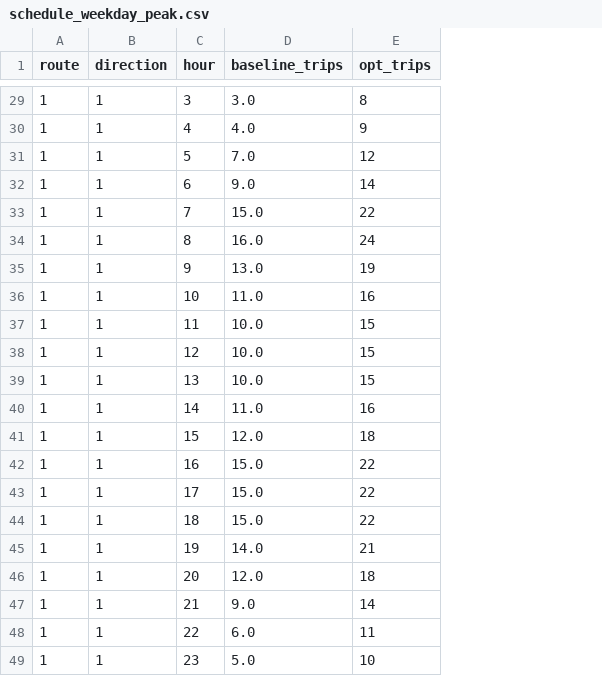
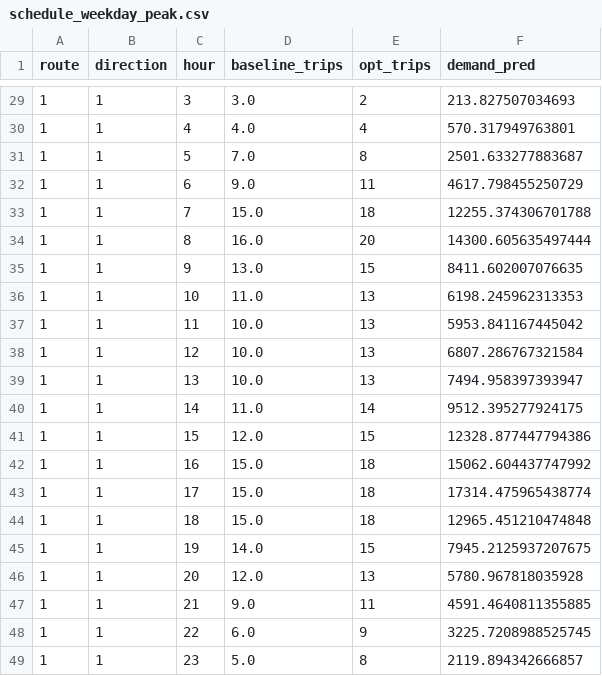
Before and after one commit to dat-utc2-k63/mta-subway-schedule-optimizer-ai, a CSV file: notebooks/outputs_single_route/schedule_weekday_peak.csv, drawn as a sheet; only a part is shown, gaps mark what is left out; the diff covers the shown part only; the diff names each change by its address in the sheet, - before the commit and + after, or states it on an @@ line.

```diff
--- a/notebooks/outputs_single_route/schedule_weekday_peak.csv
+++ b/notebooks/outputs_single_route/schedule_weekday_peak.csv
+column F (demand_pred), rows 29-49: 213.827507034693 | 570.317949763801 | 2501.633277883687 | 4617.798455250729 | 12255.374306701788 | 14300.605635497444 | 8411.602007076635 | 6198.245962313353 | 5953.841167445042 | 6807.286767321584 | 7494.958397393947 | 9512.395277924175 | 12328.877447794386 | 15062.604437747992 | 17314.475965438774 | 12965.451210474848 | 7945.2125937207675 | 5780.967818035928 | 4591.4640811355885 | 3225.7208988525745 | 2119.894342666857
-E29 (opt_trips): 8
+E29 (opt_trips): 2
-E30 (opt_trips): 9
+E30 (opt_trips): 4
-E31 (opt_trips): 12
+E31 (opt_trips): 8
-E32 (opt_trips): 14
+E32 (opt_trips): 11
-E33 (opt_trips): 22
+E33 (opt_trips): 18
-E34 (opt_trips): 24
+E34 (opt_trips): 20
-E35 (opt_trips): 19
+E35 (opt_trips): 15
-E36 (opt_trips): 16
+E36 (opt_trips): 13
-E37:E39 (opt_trips): 15
+E37:E39 (opt_trips): 13
-E40 (opt_trips): 16
+E40 (opt_trips): 14
-E41 (opt_trips): 18
+E41 (opt_trips): 15
-E42:E44 (opt_trips): 22
+E42:E44 (opt_trips): 18
-E45 (opt_trips): 21
+E45 (opt_trips): 15
-E46 (opt_trips): 18
+E46 (opt_trips): 13
-E47 (opt_trips): 14
+E47 (opt_trips): 11
-E48 (opt_trips): 11
+E48 (opt_trips): 9
-E49 (opt_trips): 10
+E49 (opt_trips): 8
```
Also changed, not shown: 27 edited cells elsewhere in this file, notebooks/outputs_single_route/lambda_sensitivity.csv, notebooks/outputs_single_route/results_summary.csv, 13 other files.
